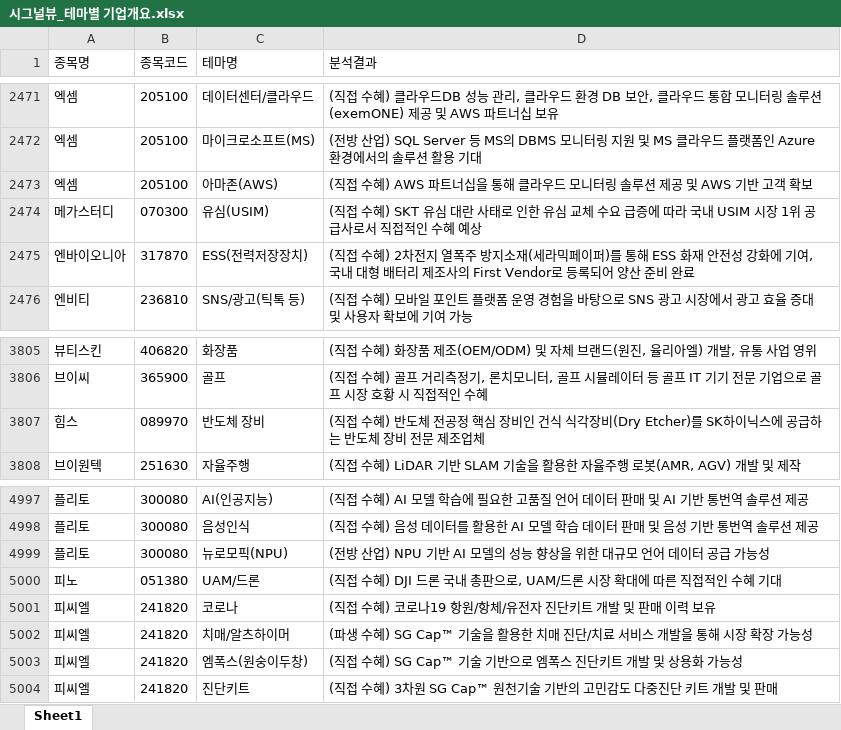
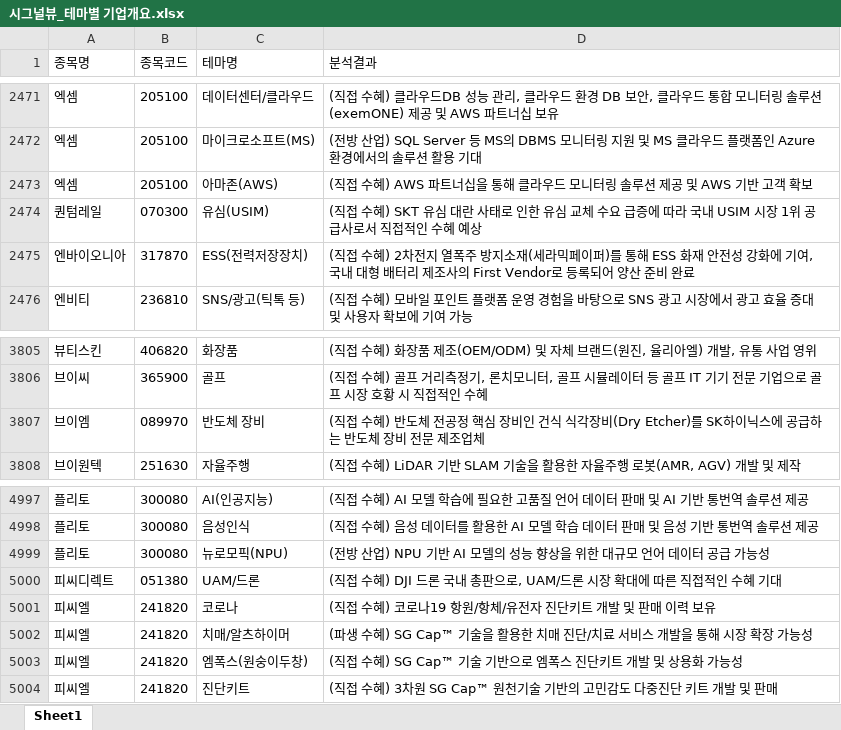
Before and after one commit to office4867-boop/Sang1000-bot, an Excel workbook: 시그널뷰_테마별 기업개요.xlsx, sheet Sheet1, drawn as a sheet; only a part is shown, gaps mark what is left out; values as stored, in another font and other column widths than the file's, no borders; the diff covers the shown part only; the diff names each change by its address in the sheet, - before the commit and + after, or states it on an @@ line.

```diff
--- a/시그널뷰_테마별 기업개요.xlsx (sheet Sheet1)
+++ b/시그널뷰_테마별 기업개요.xlsx (sheet Sheet1)
-A2474 (종목명): 메가스터디
+A2474 (종목명): 퀀텀레일
-A3807 (종목명): 힘스
+A3807 (종목명): 브이엠
-A5000 (종목명): 피노
+A5000 (종목명): 피씨디렉트
```
Also changed, not shown: 12 edited cells elsewhere in this sheet, 시그널뷰_관련테마.xlsx, 시그널뷰_기업개요.xlsx, 6 other files.
